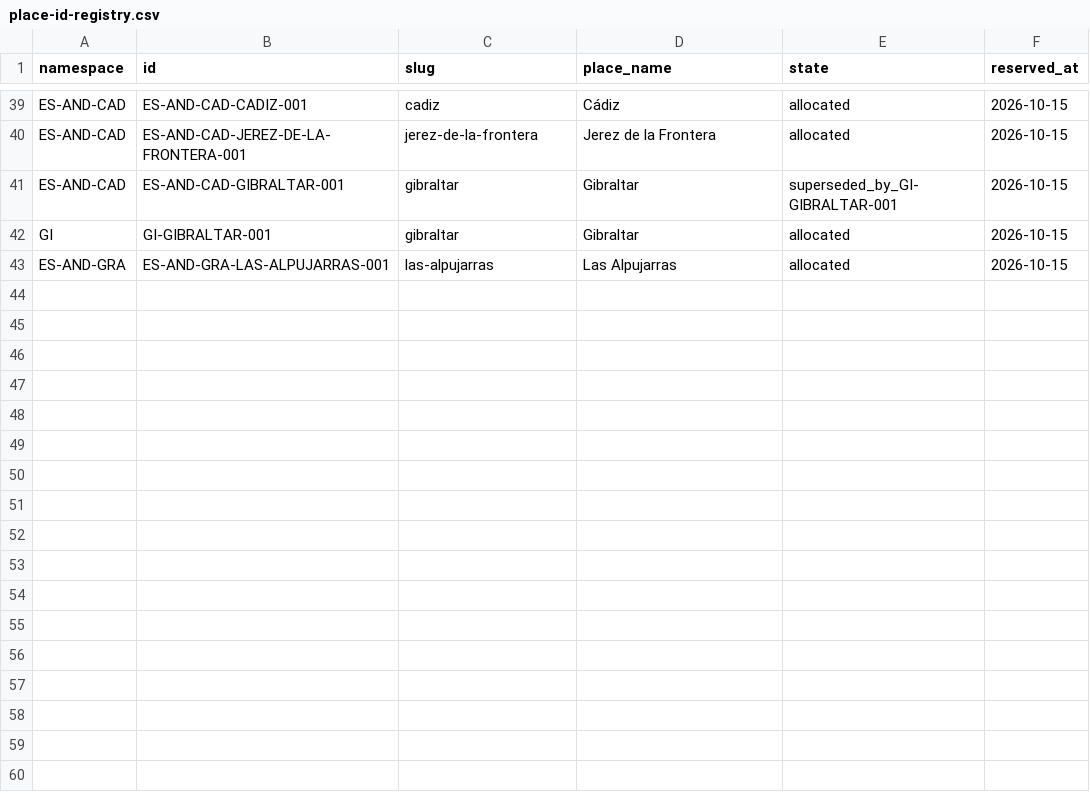
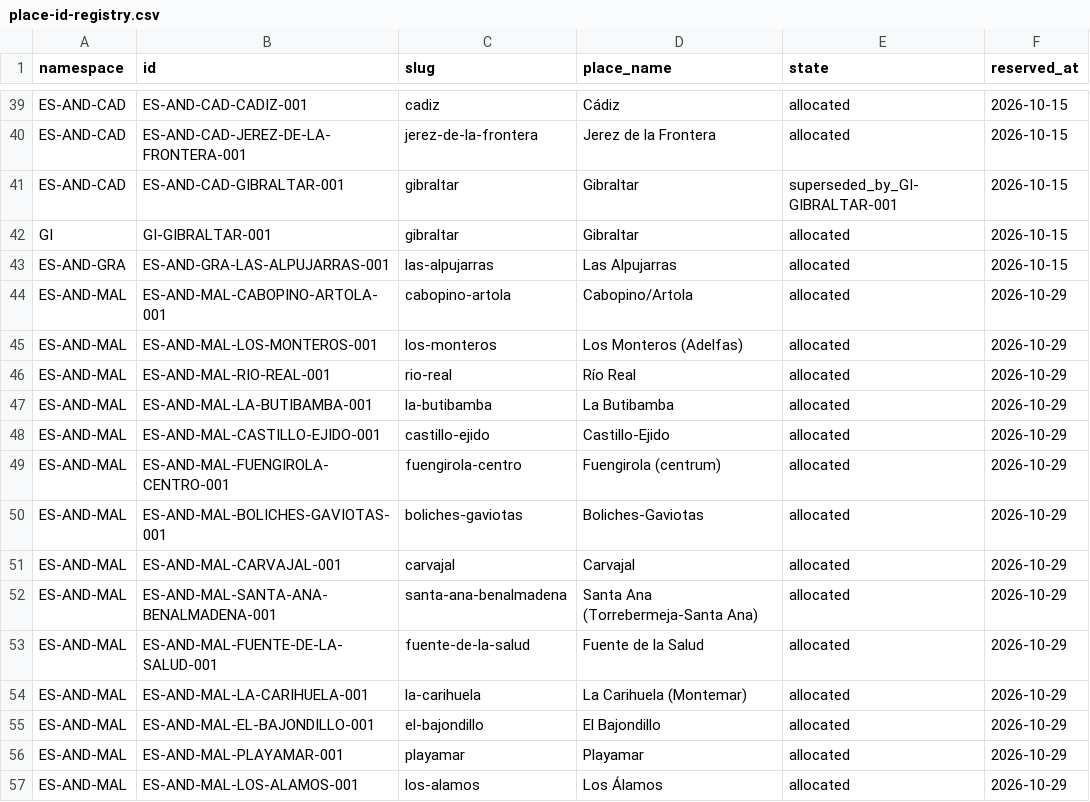
Before and after one commit to thomasericolesen/callemilano, a CSV file: data/place-id-registry.csv, drawn as a sheet; only a part is shown, gaps mark what is left out; the diff names each change by its address in the sheet, - before the commit and + after, or states it on an @@ line.

```diff
--- a/data/place-id-registry.csv
+++ b/data/place-id-registry.csv
+row 44: ES-AND-MAL | ES-AND-MAL-CABOPINO-ARTOLA-001 | cabopino-artola | Cabopino/Artola | allocated | 2026-10-29
+row 45: ES-AND-MAL | ES-AND-MAL-LOS-MONTEROS-001 | los-monteros | Los Monteros (Adelfas) | allocated | 2026-10-29
+row 46: ES-AND-MAL | ES-AND-MAL-RIO-REAL-001 | rio-real | Río Real | allocated | 2026-10-29
+row 47: ES-AND-MAL | ES-AND-MAL-LA-BUTIBAMBA-001 | la-butibamba | La Butibamba | allocated | 2026-10-29
+row 48: ES-AND-MAL | ES-AND-MAL-CASTILLO-EJIDO-001 | castillo-ejido | Castillo-Ejido | allocated | 2026-10-29
+row 49: ES-AND-MAL | ES-AND-MAL-FUENGIROLA-CENTRO-001 | fuengirola-centro | Fuengirola (centrum) | allocated | 2026-10-29
+row 50: ES-AND-MAL | ES-AND-MAL-BOLICHES-GAVIOTAS-001 | boliches-gaviotas | Boliches-Gaviotas | allocated | 2026-10-29
+row 51: ES-AND-MAL | ES-AND-MAL-CARVAJAL-001 | carvajal | Carvajal | allocated | 2026-10-29
+row 52: ES-AND-MAL | ES-AND-MAL-SANTA-ANA-BENALMADENA-001 | santa-ana-benalmadena | Santa Ana (Torrebermeja-Santa Ana) | allocated | 2026-10-29
+row 53: ES-AND-MAL | ES-AND-MAL-FUENTE-DE-LA-SALUD-001 | fuente-de-la-salud | Fuente de la Salud | allocated | 2026-10-29
+row 54: ES-AND-MAL | ES-AND-MAL-LA-CARIHUELA-001 | la-carihuela | La Carihuela (Montemar) | allocated | 2026-10-29
+row 55: ES-AND-MAL | ES-AND-MAL-EL-BAJONDILLO-001 | el-bajondillo | El Bajondillo | allocated | 2026-10-29
+row 56: ES-AND-MAL | ES-AND-MAL-PLAYAMAR-001 | playamar | Playamar | allocated | 2026-10-29
+row 57: ES-AND-MAL | ES-AND-MAL-LOS-ALAMOS-001 | los-alamos | Los Álamos | allocated | 2026-10-29
```
Also changed, not shown: data/place-catalog.csv, 15 other files.
